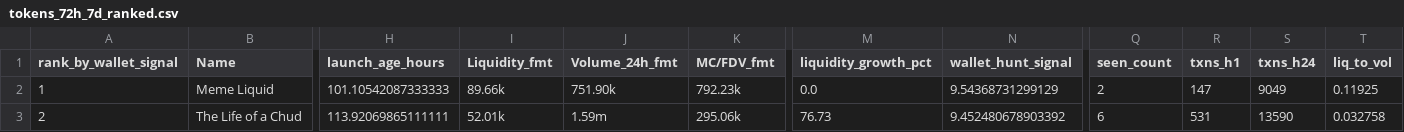
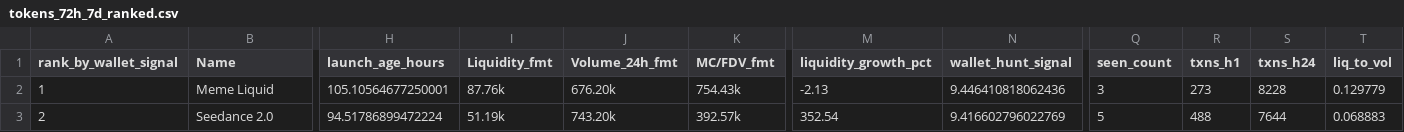
Before and after one commit to ziovajoz/solana-token-csv, a CSV file: output/tokens_72h_7d_ranked.csv, drawn as a sheet; only a part is shown, gaps mark what is left out; the diff covers the shown part only; the diff names each change by its address in the sheet, - before the commit and + after, or states it on an @@ line.

```diff
--- a/output/tokens_72h_7d_ranked.csv
+++ b/output/tokens_72h_7d_ranked.csv
-H2 (launch_age_hours): 101.10542087333333
+H2 (launch_age_hours): 105.10564677250001
-I2 (Liquidity_fmt): 89.66k
+I2 (Liquidity_fmt): 87.76k
-J2 (Volume_24h_fmt): 751.90k
+J2 (Volume_24h_fmt): 676.20k
-K2 (MC/FDV_fmt): 792.23k
+K2 (MC/FDV_fmt): 754.43k
-M2 (liquidity_growth_pct): 0.0
+M2 (liquidity_growth_pct): -2.13
-N2 (wallet_hunt_signal): 9.54368731299129
+N2 (wallet_hunt_signal): 9.446410818062436
-Q2 (seen_count): 2
+Q2 (seen_count): 3
-R2 (txns_h1): 147
+R2 (txns_h1): 273
-S2 (txns_h24): 9049
+S2 (txns_h24): 8228
-T2 (liq_to_vol): 0.11925
+T2 (liq_to_vol): 0.129779
-B3 (Name): The Life of a Chud
+B3 (Name): Seedance 2.0
-H3 (launch_age_hours): 113.92069865111111
+H3 (launch_age_hours): 94.51786899472224
-I3 (Liquidity_fmt): 52.01k
+I3 (Liquidity_fmt): 51.19k
-J3 (Volume_24h_fmt): 1.59m
+J3 (Volume_24h_fmt): 743.20k
-K3 (MC/FDV_fmt): 295.06k
+K3 (MC/FDV_fmt): 392.57k
-M3 (liquidity_growth_pct): 76.73
+M3 (liquidity_growth_pct): 352.54
-N3 (wallet_hunt_signal): 9.452480678903392
+N3 (wallet_hunt_signal): 9.416602796022769
-Q3 (seen_count): 6
+Q3 (seen_count): 5
-R3 (txns_h1): 531
+R3 (txns_h1): 488
-S3 (txns_h24): 13590
+S3 (txns_h24): 7644
-T3 (liq_to_vol): 0.032758
+T3 (liq_to_vol): 0.068883
```
Also changed, not shown: 1 removed row and 28 edited cells elsewhere in this file, output/excluded.csv, output/tokens_0_24h.csv, 9 other files.
